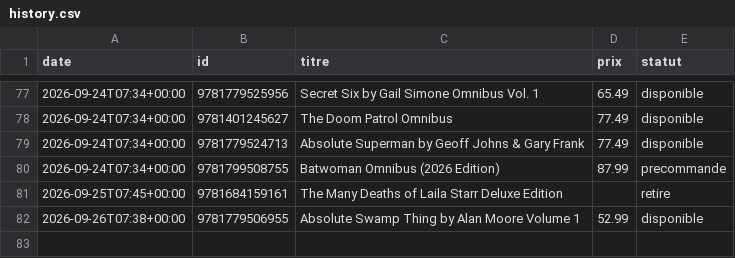
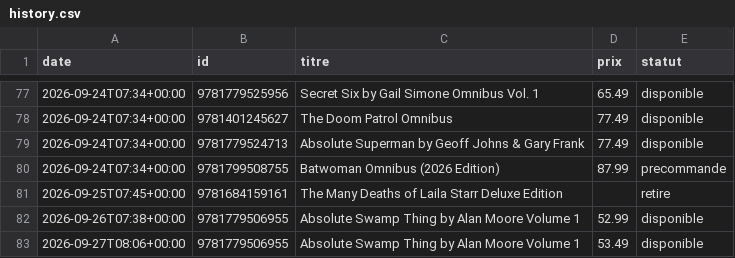
Before and after one commit to ben-brunner/wishlist-tracker, a CSV file: history.csv, drawn as a sheet; only a part is shown, gaps mark what is left out.

```diff
--- a/history.csv
+++ b/history.csv
@@ -82 +82,2 @@ date,id,titre,prix,statut
 2026-09-26T07:38+00:00,9781779506955,Absolute Swamp Thing by Alan Moore Volume 1,52.99,disponible
+2026-09-27T08:06+00:00,9781779506955,Absolute Swamp Thing by Alan Moore Volume 1,53.49,disponible
```
Also changed, not shown: 1 other file.
